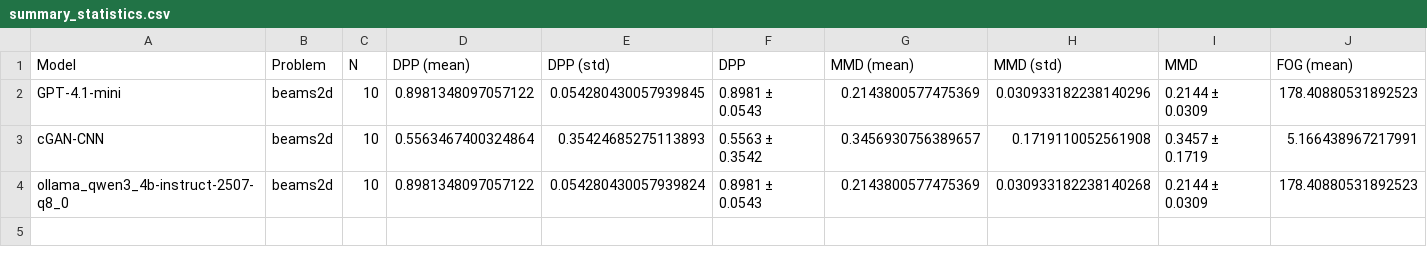
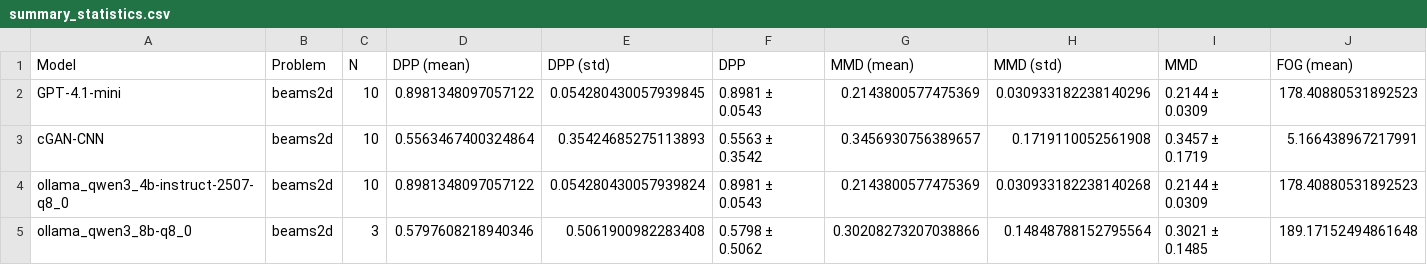
Before and after one commit to gioelemo/EngiAI-Public, a CSV file: benchmarks/evaluations/plots/figures/beams2d/summary_statistics.csv, drawn as a sheet; only a part is shown; rows hold the shown columns only; the diff names each change by its address in the sheet, - before the commit and + after, or states it on an @@ line.

Commit message:
Include big model

```diff
--- a/benchmarks/evaluations/plots/figures/beams2d/summary_statistics.csv
+++ b/benchmarks/evaluations/plots/figures/beams2d/summary_statistics.csv
+row 5: ollama_qwen3_8b-q8_0 | beams2d | 3 | 0.5797608218940346 | 0.5061900982283408 | 0.5798 ± 0.5062 | 0.30208273207038866 | 0.14848788152795564 | 0.3021 ± 0.1485 | 189.17152494861648
```
Also changed, not shown: 23 other files.
